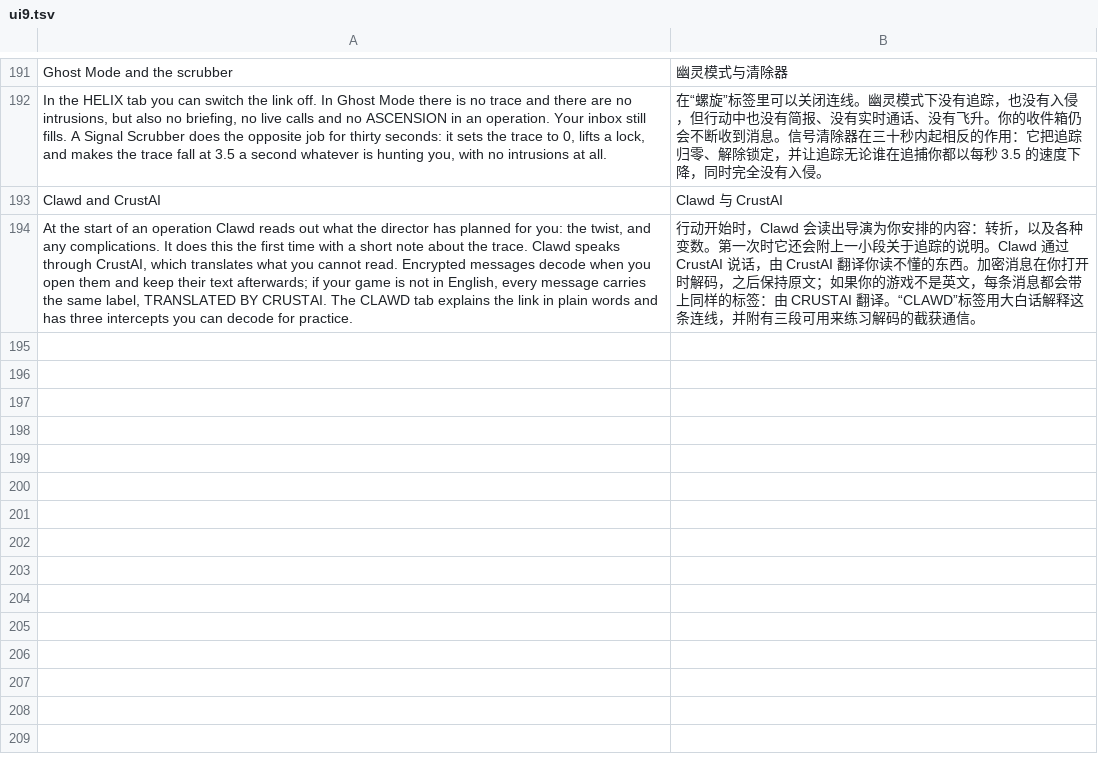
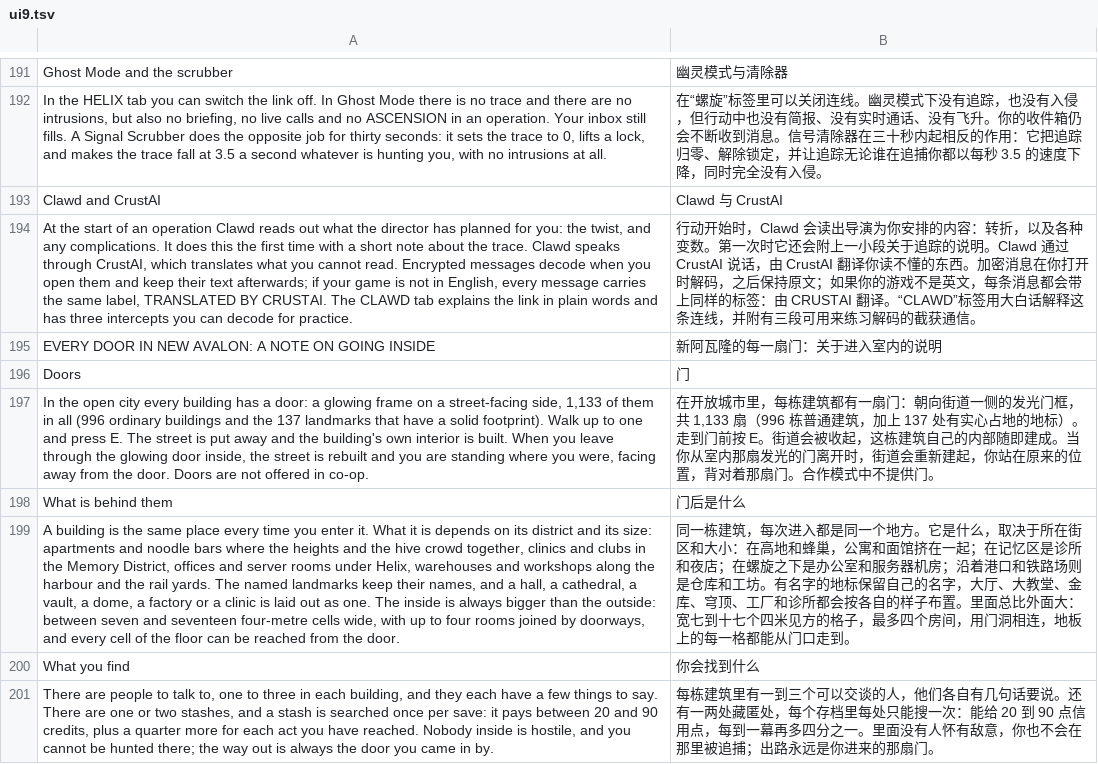
Before and after one commit to winsontian254-dotcom/NEON_VIENS, a TSV file: i18n/zh/ui9.tsv, drawn as a sheet; only a part is shown, gaps mark what is left out; the diff names each change by its address in the sheet, - before the commit and + after, or states it on an @@ line.

```diff
--- a/i18n/zh/ui9.tsv
+++ b/i18n/zh/ui9.tsv
+row 195: EVERY DOOR IN NEW AVALON: A NOTE ON GOING INSIDE | 新阿瓦隆的每一扇门：关于进入室内的说明
+row 196: Doors | 门
+row 197: In the open city every building has a door: a glowing frame on a street-facing side, 1,133 of them in all (996 ordinary buildings and the 137 landmarks that have a solid footprint). Walk up to one and press E. The street is put away and the building's own interior is built. When you leave through the glowing door inside, the street is rebuilt and you are standing where you were, facing away from the door. Doors are not offered in co-op. | 在开放城市里，每栋建筑都有一扇门：朝向街道一侧的发光门框，共 1,133 扇（996 栋普通建筑，加上 137 处有实心占地的地标）。走到门前按 E。街道会被收起，这栋建筑自己的内部随即建成。当你从室内那扇发光的门离开时，街道会重新建起，你站在原来的位置，背对着那扇门。合作模式中不提供门。
+row 198: What is behind them | 门后是什么
+row 199: A building is the same place every time you enter it. What it is depends on its district and its size: apartments and noodle bars where the heights and the hive crowd together, clinics and clubs in the Memory District, offices and server rooms under Helix, warehouses and workshops along the harbour and the rail yards. The named landmarks keep their names, and a hall, a cathedral, a vault, a dome, a factory or a clinic is laid out as one. The inside is always bigger than the outside: between seven and seventeen four-metre cells wide, with up to four rooms joined by doorways, and every cell of the floor can be reached from the door. | 同一栋建筑，每次进入都是同一个地方。它是什么，取决于所在街区和大小：在高地和蜂巢，公寓和面馆挤在一起；在记忆区是诊所和夜店；在螺旋之下是办公室和服务器机房；沿着港口和铁路场则是仓库和工坊。有名字的地标保留自己的名字，大厅、大教堂、金库、穹顶、工厂和诊所都会按各自的样子布置。里面总比外面大：宽七到十七个四米见方的格子，最多四个房间，用门洞相连，地板上的每一格都能从门口走到。
+row 200: What you find | 你会找到什么
+row 201: There are people to talk to, one to three in each building, and they each have a few things to say. There are one or two stashes, and a stash is searched once per save: it pays between 20 and 90 credits, plus a quarter more for each act you have reached. Nobody inside is hostile, and you cannot be hunted there; the way out is always the door you came in by. | 每栋建筑里有一到三个可以交谈的人，他们各自有几句话要说。还有一两处藏匿处，每个存档里每处只能搜一次：能给 20 到 90 点信用点，每到一幕再多四分之一。里面没有人怀有敌意，你也不会在那里被追捕；出路永远是你进来的那扇门。
```
Also changed, not shown: 8 other files.
